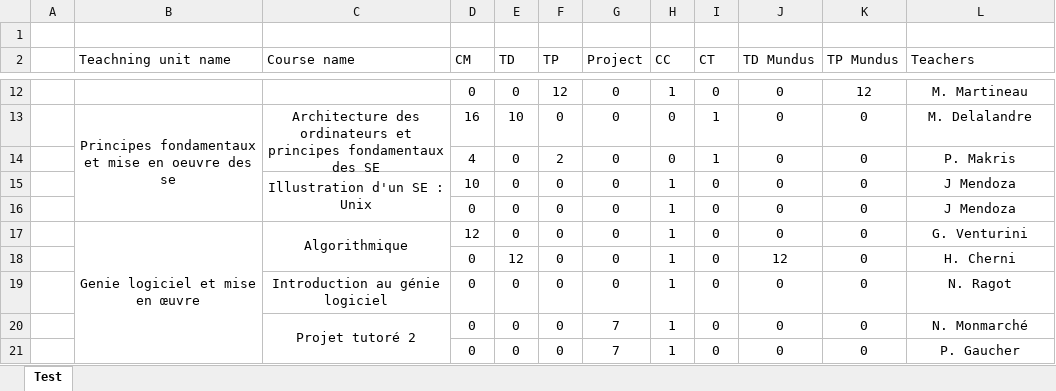
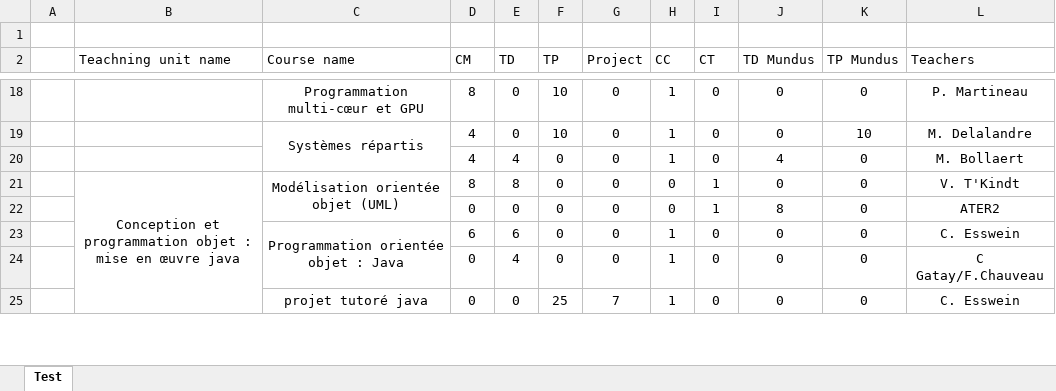
Before and after one commit to penghanyuan/Planning, an Excel workbook: planning/TestParser.xlsx, sheet Test, drawn as a sheet; only a part is shown, gaps mark what is left out; values as stored, in another font and other column widths than the file's, no borders; removed rows and columns are numbered as before the commit, all else as after; the diff covers the shown part only; the diff names each change by its address in the sheet, - before the commit and + after, or states it on an @@ line.

```diff
--- a/planning/TestParser.xlsx (sheet Test)
+++ b/planning/TestParser.xlsx (sheet Test)
-C18 (Course name): (empty)
+C18 (Course name): Programmation multi-cœur et GPU
-D18 (CM): 0
+D18 (CM): 8
-F18 (TP): 12
+F18 (TP): 10
-K18 (TP Mundus): 12
+K18 (TP Mundus): 0
-L18 (Teachers): M. Martineau
+L18 (Teachers): P. Martineau
+row 19:  |  | Systèmes répartis | 4 | 0 | 10 | 0 | 1 | 0 | 0 | 10 | M. Delalandre
+row 20:  |  |  | 4 | 4 | 0 | 0 | 1 | 0 | 4 | 0 | M. Bollaert
-B21 (Teachning unit name): Principes fondamentaux et mise en oeuvre des se
+B21 (Teachning unit name): Conception et programmation objet : mise en œuvre java
-B13:B16 merged
+B21:B25 merged
-C21 (Course name): Architecture des ordinateurs et principes fondamentaux des SE
+C21 (Course name): Modélisation orientée objet (UML)
-D21 (CM): 16
+D21 (CM): 8
-E21 (TD): 10
+E21 (TD): 8
-L21 (Teachers): M. Delalandre
+L21 (Teachers): V. T'Kindt
-D22 (CM): 4
+D22 (CM): 0
-F22 (TP): 2
+F22 (TP): 0
-J22 (TD Mundus): 0
+J22 (TD Mundus): 8
-L22 (Teachers): P. Makris
+L22 (Teachers): ATER2
-C23 (Course name): Illustration d'un SE : Unix
+C23 (Course name): Programmation orientée objet : Java
-D23 (CM): 10
+D23 (CM): 6
-E23 (TD): 0
+E23 (TD): 6
-L23 (Teachers): J Mendoza
+L23 (Teachers): C. Esswein
-E24 (TD): 0
+E24 (TD): 4
-L24 (Teachers): J Mendoza
+L24 (Teachers): C Gatay/F.Chauveau
-row 17:  | Genie logiciel et mise en œuvre | Algorithmique | 12 | 0 | 0 | 0 | 1 | 0 | 0 | 0 | G. Venturini
-row 18:  |  |  | 0 | 12 | 0 | 0 | 1 | 0 | 12 | 0 | H. Cherni
-row 19:  |  | Introduction au génie logiciel | 0 | 0 | 0 | 0 | 1 | 0 | 0 | 0 | N. Ragot
-C25 (Course name): Projet tutoré 2
+C25 (Course name): projet tutoré java
-C20:C22 merged
-F25 (TP): 0
+F25 (TP): 25
-L25 (Teachers): N. Monmarché
+L25 (Teachers): C. Esswein
-row 21:  |  |  | 0 | 0 | 0 | 7 | 1 | 0 | 0 | 0 | P. Gaucher
```
Also changed, not shown: 13 added rows, 5 removed rows, 29 edited cells and merged cells elsewhere in this sheet, planning/Maquette.xlsx, 2 other files.
